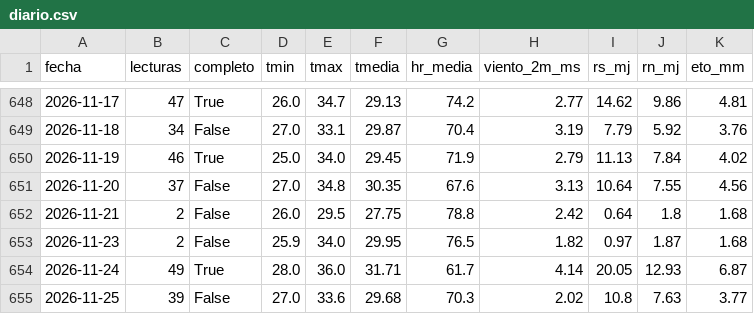
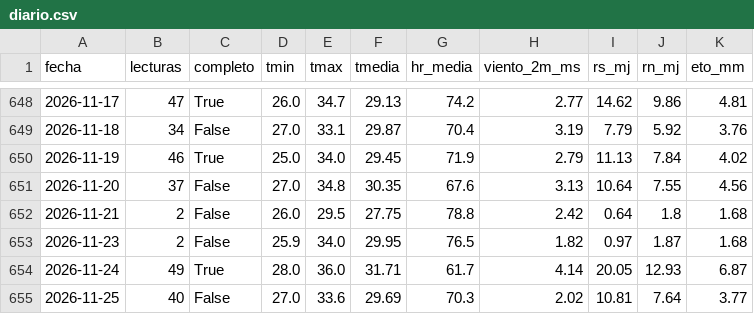
Before and after one commit to henryayalachully12-alt/cecasp, a CSV file: data/diario.csv, drawn as a sheet; only a part is shown, gaps mark what is left out.

Commit message:
Nuevas lecturas

```diff
--- a/data/diario.csv
+++ b/data/diario.csv
@@ -654,2 +654,2 @@ fecha,lecturas,completo,tmin,tmax,tmedia,hr_media,viento_2m_ms,rs_mj,rn_mj,eto_m
 2026-11-24,49,True,28.0,36.0,31.71,61.7,4.14,20.05,12.93,6.87
-2026-11-25,39,False,27.0,33.6,29.68,70.3,2.02,10.8,7.63,3.77
+2026-11-25,40,False,27.0,33.6,29.69,70.3,2.02,10.81,7.64,3.77
```
Also changed, not shown: 2 other files.
